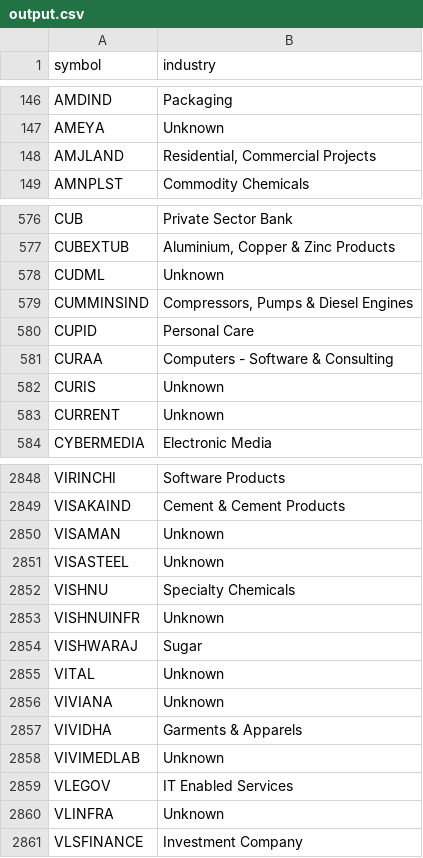
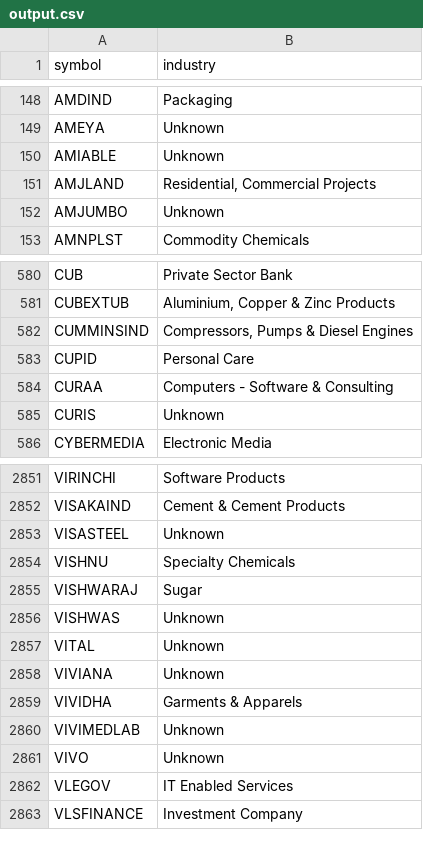
Before and after one commit to websivasankar/stockscreener-dashboard, a CSV file: output.csv, drawn as a sheet; only a part is shown, gaps mark what is left out; the diff covers the shown part only.

```diff
--- a/output.csv
+++ b/output.csv
@@ -147,3 +149,5 @@ AMDIND,Packaging
 AMEYA,Unknown
+AMIABLE,Unknown
 AMJLAND,"Residential, Commercial Projects"
+AMJUMBO,Unknown
 AMNPLST,Commodity Chemicals
@@ -577,3 +581,2 @@ CUB,Private Sector Bank
 CUBEXTUB,"Aluminium, Copper & Zinc Products"
-CUDML,Unknown
 CUMMINSIND,"Compressors, Pumps & Diesel Engines"
@@ -582,3 +585,2 @@ CURAA,Computers - Software & Consulting
 CURIS,Unknown
-CURRENT,Unknown
 CYBERMEDIA,Electronic Media
@@ -2849,7 +2852,6 @@ VIRINCHI,Software Products
 VISAKAIND,Cement & Cement Products
-VISAMAN,Unknown
 VISASTEEL,Unknown
 VISHNU,Specialty Chemicals
-VISHNUINFR,Unknown
 VISHWARAJ,Sugar
+VISHWAS,Unknown
 VITAL,Unknown
@@ -2858,4 +2860,4 @@ VIVIDHA,Garments & Apparels
 VIVIMEDLAB,Unknown
+VIVO,Unknown
 VLEGOV,IT Enabled Services
-VLINFRA,Unknown
 VLSFINANCE,Investment Company
```
Also changed, not shown: 47 added rows and 43 removed rows elsewhere in this file, 12 other files.
